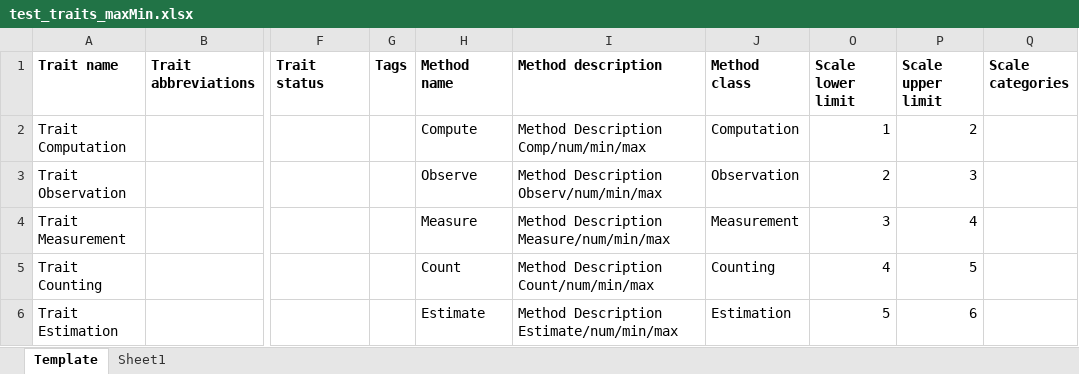
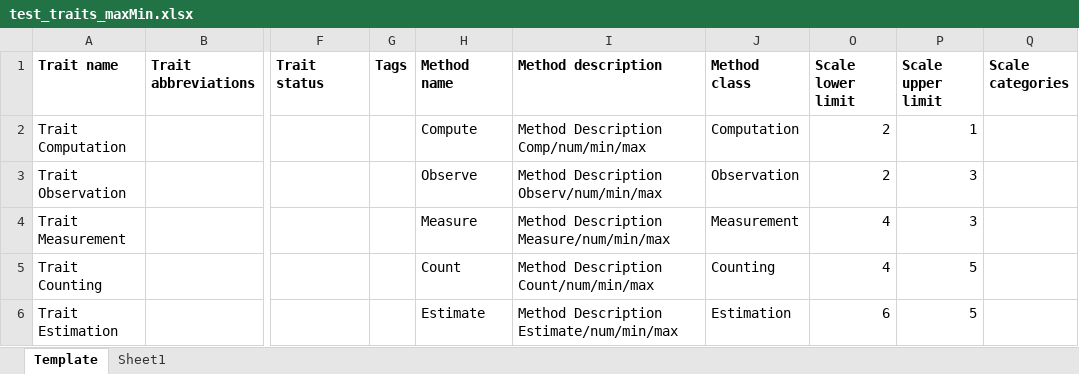
Before and after one commit to Breeding-Insight/taf, an Excel workbook: src/files/TraitImport_v03/test_traits_maxMin.xlsx, sheet Template, drawn as a sheet; only a part is shown, gaps mark what is left out; values as stored, in another font and other column widths than the file's, no borders; the diff names each change by its address in the sheet, - before the commit and + after, or states it on an @@ line.

```diff
--- a/src/files/TraitImport_v03/test_traits_maxMin.xlsx (sheet Template)
+++ b/src/files/TraitImport_v03/test_traits_maxMin.xlsx (sheet Template)
-O2 (Scale lower limit): 1
+O2 (Scale lower limit): 2
-P2 (Scale upper limit): 2
+P2 (Scale upper limit): 1
-O4 (Scale lower limit): 3
+O4 (Scale lower limit): 4
-P4 (Scale upper limit): 4
+P4 (Scale upper limit): 3
-O6 (Scale lower limit): 5
+O6 (Scale lower limit): 6
-P6 (Scale upper limit): 6
+P6 (Scale upper limit): 5
```
Also changed, not shown: src/files/TraitImport_v03/test_import-xlsx.xlsx, 1 other file.
